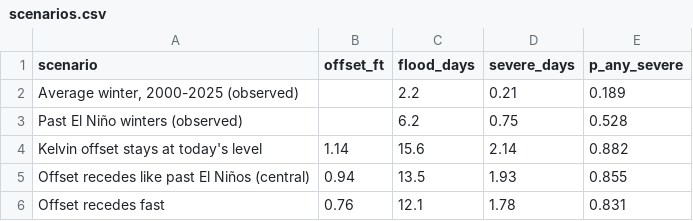
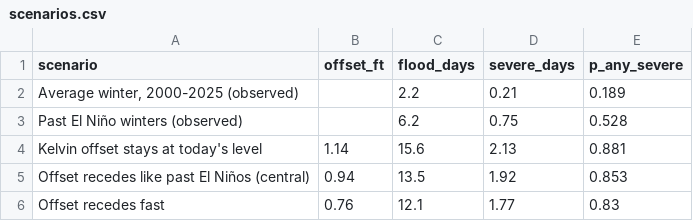
Before and after one commit to kevinkeet/frontpage, a CSV file: capitola/data/scenarios.csv, drawn as a sheet.

```diff
--- a/capitola/data/scenarios.csv
+++ b/capitola/data/scenarios.csv
@@ -3,4 +3,4 @@ scenario,offset_ft,flood_days,severe_days,p_any_severe
 Past El Niño winters (observed),,6.2,0.75,0.528
-Kelvin offset stays at today's level,1.14,15.6,2.14,0.882
-Offset recedes like past El Niños (central),0.94,13.5,1.93,0.855
-Offset recedes fast,0.76,12.1,1.78,0.831
+Kelvin offset stays at today's level,1.14,15.6,2.13,0.881
+Offset recedes like past El Niños (central),0.94,13.5,1.92,0.853
+Offset recedes fast,0.76,12.1,1.77,0.83
```
Also changed, not shown: capitola/data/forecast_daily.csv, capitola/data/forecast_hourly.csv, 2 other files.
